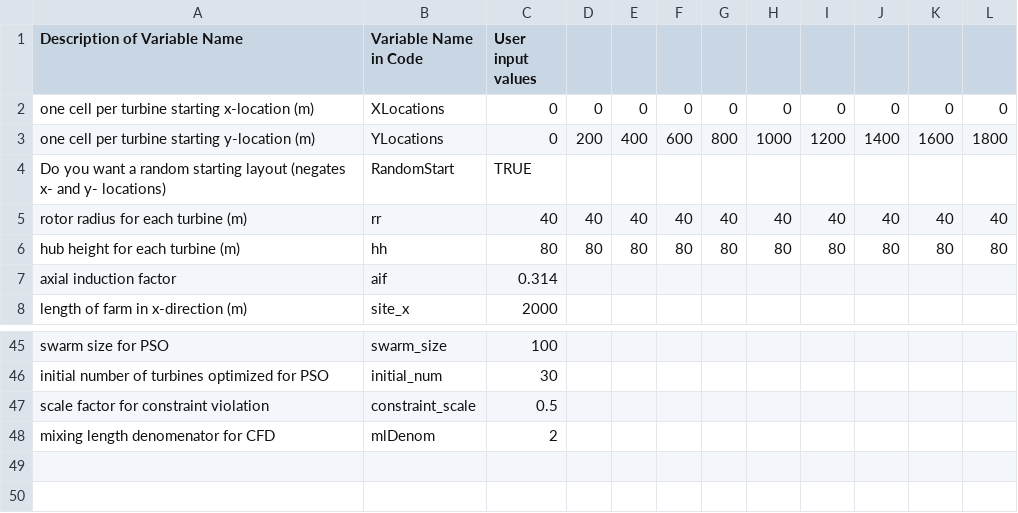
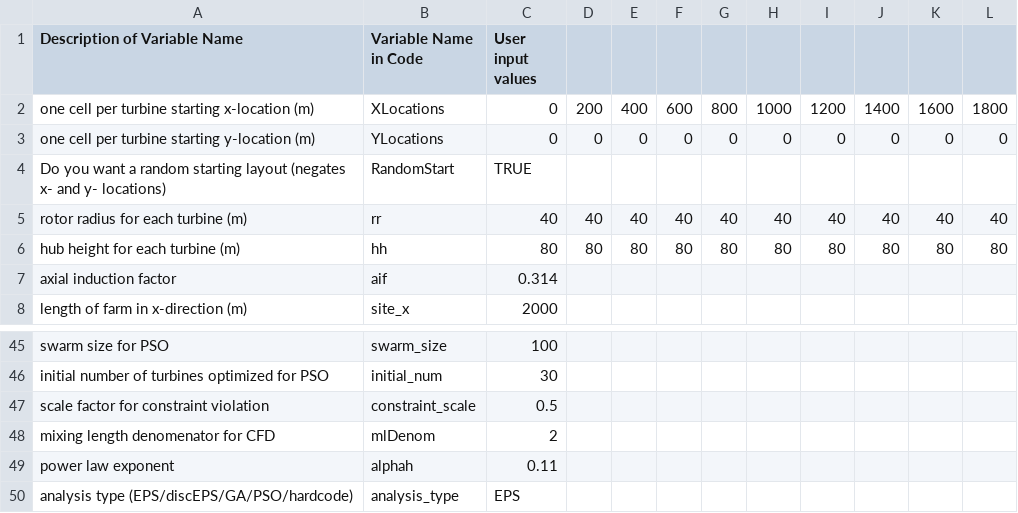
Before and after one commit to annalisemckenzie/BigFan, a CSV file: BigFan/inputs.csv, drawn as a sheet; only a part is shown, gaps mark what is left out.

Commit message:
finshed main.py so that inputs are taken and evaluation is run. File needs debugging of final turbine layout as well as optimization algorithms

```diff
--- a/BigFan/inputs.csv
+++ b/BigFan/inputs.csv
@@ -1,4 +1,4 @@
 Description of Variable Name,Variable Name in Code,User input values,,,,,,,,,
-one cell per turbine starting x-location (m),XLocations,0,0,0,0,0,0,0,0,0,0
-one cell per turbine starting y-location (m),YLocations,0,200,400,600,800,1000,1200,1400,1600,1800
+one cell per turbine starting x-location (m),XLocations,0,200,400,600,800,1000,1200,1400,1600,1800
+one cell per turbine starting y-location (m),YLocations,0,0,0,0,0,0,0,0,0,0
 Do you want a random starting layout (negates x- and y- locations),RandomStart,TRUE,,,,,,,,,
@@ -48 +48,3 @@ scale factor for constraint violation,constraint_scale,0.5,,,,,,,,,
 mixing length denomenator for CFD,mlDenom,2,,,,,,,,,
+power law exponent,alphah,0.11,,,,,,,,,
+analysis type (EPS/discEPS/GA/PSO/hardcode),analysis_type,EPS,,,,,,,,,
```
Also changed, not shown: 4 other files.
